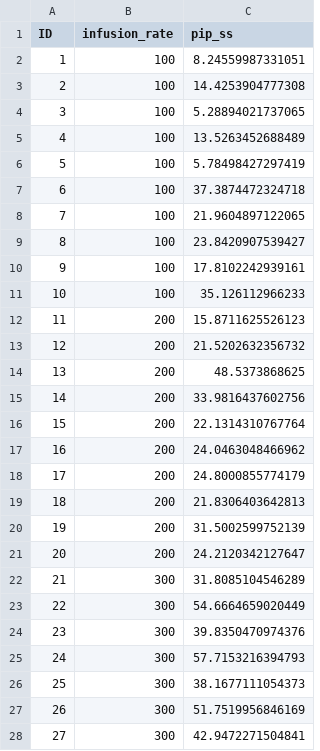
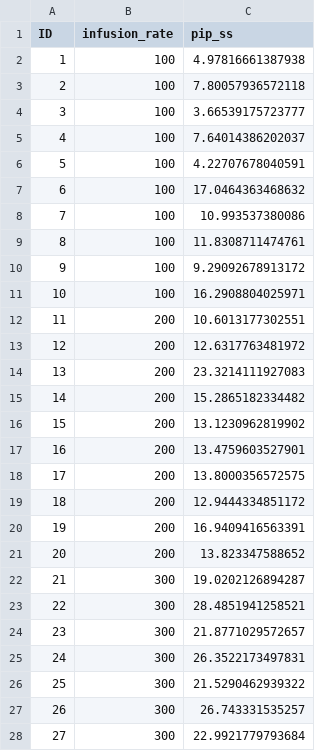
Before and after one commit to dlonsdal/SGUL_PK_data, a CSV file: pip_ss.csv, drawn as a sheet; only a part is shown; the diff covers the shown part only.

Commit message:
Add files via upload

```diff
--- a/pip_ss.csv
+++ b/pip_ss.csv
@@ -1,28 +1,28 @@
 "ID","infusion_rate","pip_ss"
-1,100,8.24559987331051
-2,100,14.4253904777308
-3,100,5.28894021737065
-4,100,13.5263452688489
-5,100,5.78498427297419
-6,100,37.3874472324718
-7,100,21.9604897122065
-8,100,23.8420907539427
-9,100,17.8102242939161
-10,100,35.126112966233
-11,200,15.8711625526123
-12,200,21.5202632356732
-13,200,48.5373868625
-14,200,33.9816437602756
-15,200,22.1314310767764
-16,200,24.0463048466962
-17,200,24.8000855774179
-18,200,21.8306403642813
-19,200,31.5002599752139
-20,200,24.2120342127647
-21,300,31.8085104546289
-22,300,54.6664659020449
-23,300,39.8350470974376
-24,300,57.7153216394793
-25,300,38.1677111054373
-26,300,51.7519956846169
-27,300,42.9472271504841
+1,100,4.97816661387938
+2,100,7.80057936572118
+3,100,3.66539175723777
+4,100,7.64014386202037
+5,100,4.22707678040591
+6,100,17.0464363468632
+7,100,10.993537380086
+8,100,11.8308711474761
+9,100,9.29092678913172
+10,100,16.2908804025971
+11,200,10.6013177302551
+12,200,12.6317763481972
+13,200,23.3214111927083
+14,200,15.2865182334482
+15,200,13.1230962819902
+16,200,13.4759603527901
+17,200,13.8000356572575
+18,200,12.9444334851172
+19,200,16.9409416563391
+20,200,13.823347588652
+21,300,19.0202126894287
+22,300,28.4851941258521
+23,300,21.8771029572657
+24,300,26.3522173497831
+25,300,21.5290462939322
+26,300,26.743331535257
+27,300,22.9921779793684
```
Also changed, not shown: 73 edited cells elsewhere in this file.
